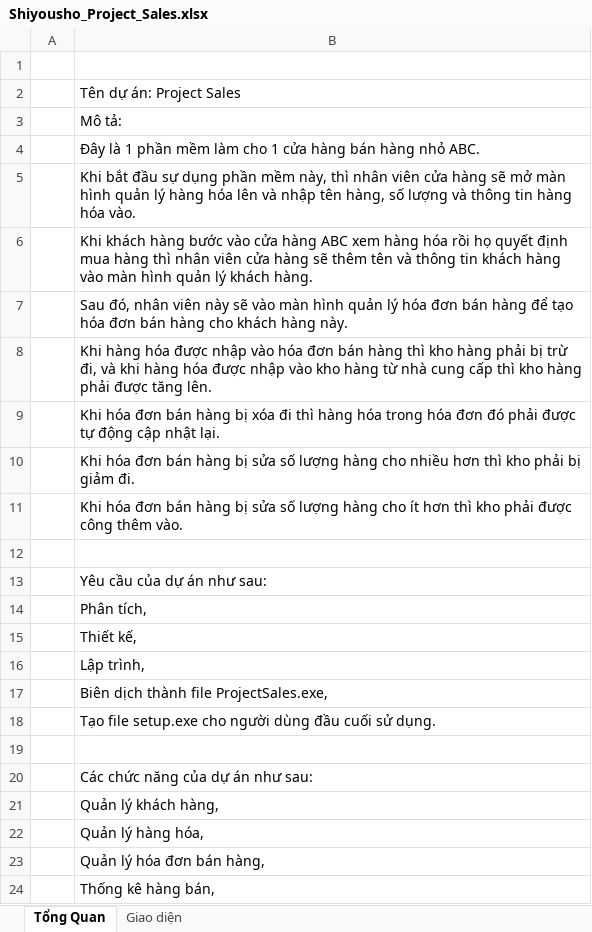
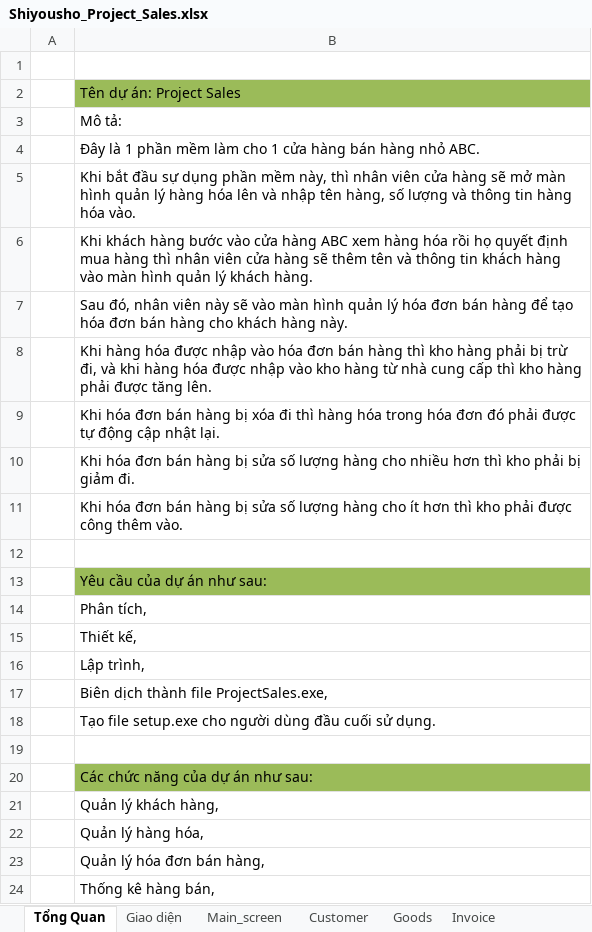
Before and after one commit to daneshkadeh/sale-management, an Excel workbook: Specifications/Shiyousho_Project_Sales.xlsx, sheet Tổng Quan, drawn as a sheet; only a part is shown; values as stored, in another font and other column widths than the file's, no borders; the diff names each change by its address in the sheet, - before the commit and + after, or states it on an @@ line.

Commit message:
__break Gian dien sheet into some sheet (Main screen, Customer, Goods, Invoice, SalesStatistic, GoodsStatistic, User)

```diff
--- a/Specifications/Shiyousho_Project_Sales.xlsx (sheet Tổng Quan)
+++ b/Specifications/Shiyousho_Project_Sales.xlsx (sheet Tổng Quan)
+sheet tab: Main_screen
+sheet tab: Customer
+sheet tab: Goods
+sheet tab: Invoice
-B2 fill: none
+B2 fill: #9BBB59
-B13 fill: none
+B13 fill: #9BBB59
-B20 fill: none
+B20 fill: #9BBB59
```
Also changed, not shown: sheet Giao diện, other sheet tabs, charts or pictures.
